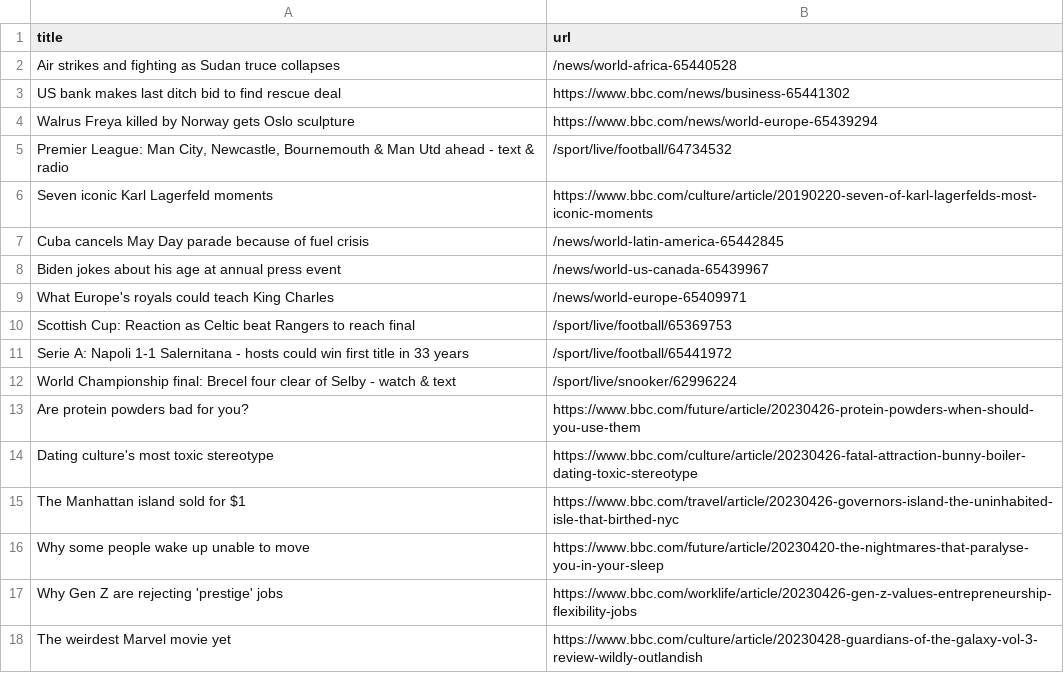
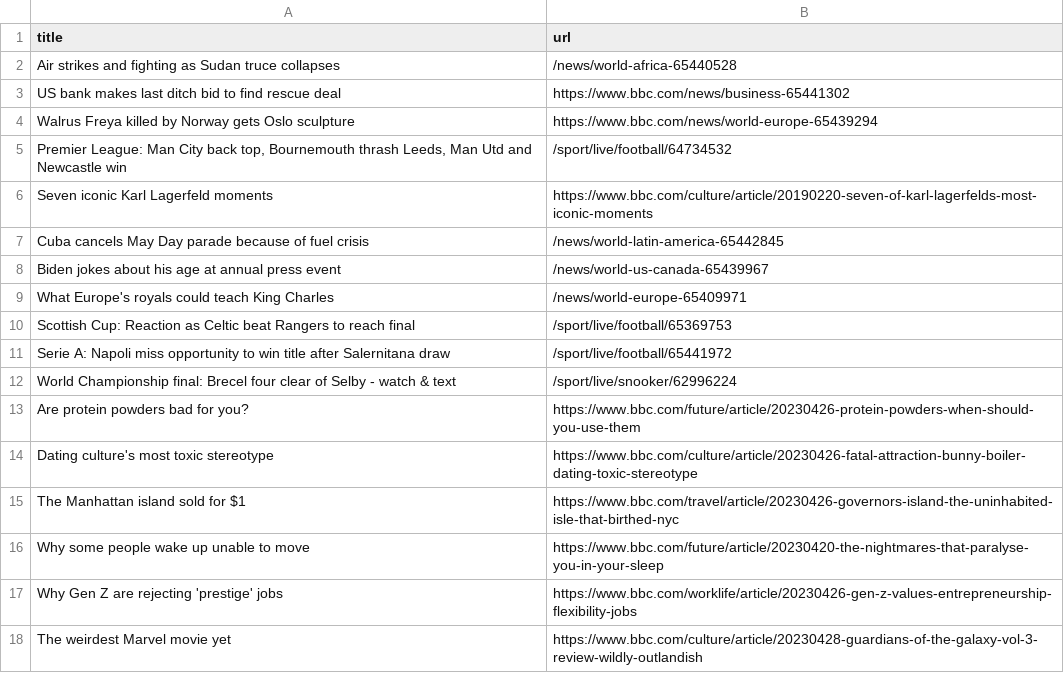
Before and after one commit to terril68/automatic-scraper, a CSV file: bbc.csv, drawn as a sheet; only a part is shown.

```diff
--- a/bbc.csv
+++ b/bbc.csv
@@ -4,3 +4,3 @@ US bank makes last ditch bid to find rescue deal,https://www.bbc.com/news/busine
 Walrus Freya killed by Norway gets Oslo sculpture,https://www.bbc.com/news/world-europe-65439294
-"Premier League: Man City, Newcastle, Bournemouth & Man Utd ahead - text & radio",/sport/live/football/64734532
+"Premier League: Man City back top, Bournemouth thrash Leeds, Man Utd and Newcastle win",/sport/live/football/64734532
 Seven iconic Karl Lagerfeld moments,https://www.bbc.com/culture/article/20190220-seven-of-karl-lagerfelds-most-iconic-moments
@@ -10,3 +10,3 @@ What Europe's royals could teach King Charles,/news/world-europe-65409971
 Scottish Cup: Reaction as Celtic beat Rangers to reach final,/sport/live/football/65369753
-Serie A: Napoli 1-1 Salernitana - hosts could win first title in 33 years,/sport/live/football/65441972
+Serie A: Napoli miss opportunity to win title after Salernitana draw,/sport/live/football/65441972
 World Championship final: Brecel four clear of Selby - watch & text,/sport/live/snooker/62996224
```
